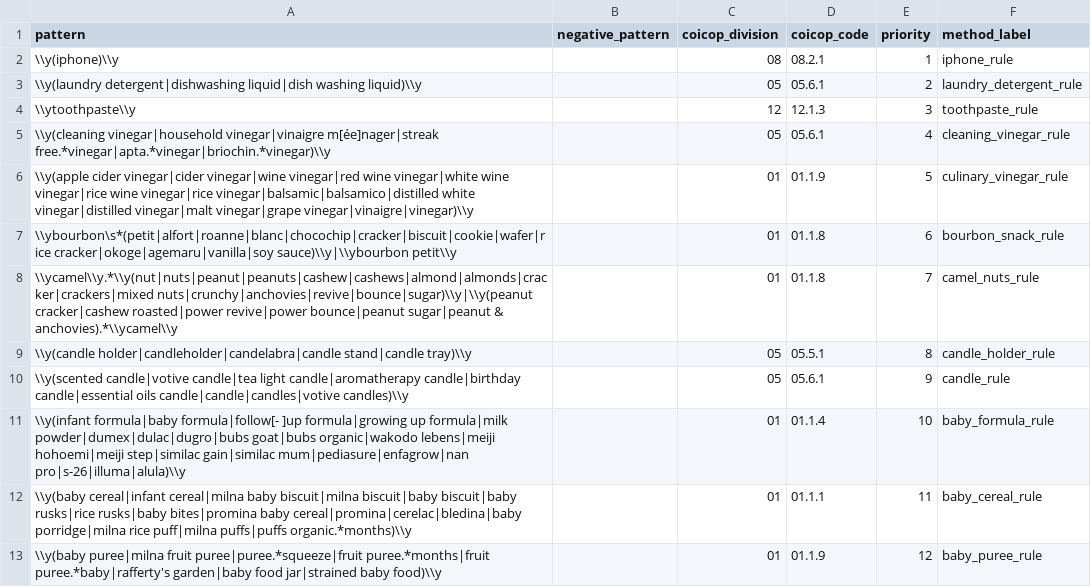
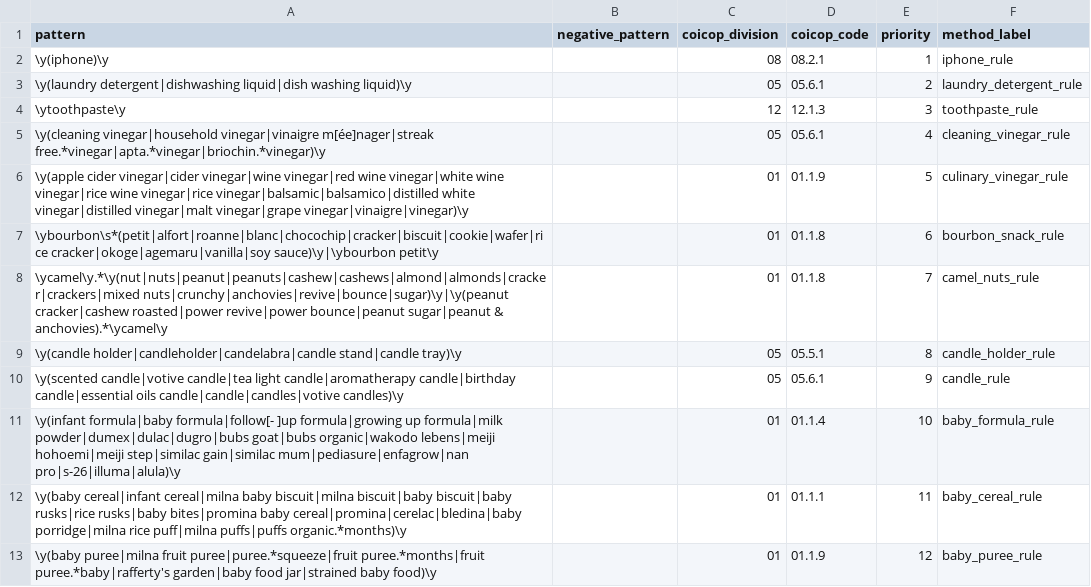
Before and after one commit to Korngmeng-Taing/Cambodia-cpi-pipeline, a CSV file: dbt/seeds/coicop_critical_traps.csv, drawn as a sheet; only a part is shown; the diff covers the shown part only.

```diff
--- a/dbt/seeds/coicop_critical_traps.csv
+++ b/dbt/seeds/coicop_critical_traps.csv
@@ -1,13 +1,13 @@
 pattern,negative_pattern,coicop_division,coicop_code,priority,method_label
-\\y(iphone)\\y,,08,08.2.1,1,iphone_rule
-\\y(laundry detergent|dishwashing liquid|dish washing liquid)\\y,,05,05.6.1,2,laundry_detergent_rule
-\\ytoothpaste\\y,,12,12.1.3,3,toothpaste_rule
-\\y(cleaning vinegar|household vinegar|vinaigre m[ée]nager|streak free.*vinegar|apta.*vinegar|briochin.*vinegar)\\y,,05,05.6.1,4,cleaning_vinegar_rule
-\\y(apple cider vinegar|cider vinegar|wine vinegar|red wine vinegar|white wine vinegar|rice wine vinegar|rice vinegar|balsamic|balsamico|distilled white vinegar|distilled vinegar|malt vinegar|grape vinegar|vinaigre|vinegar)\\y,,01,01.1.9,5,culinary_vinegar_rule
-\\ybourbon\s*(petit|alfort|roanne|blanc|chocochip|cracker|biscuit|cookie|wafer|rice cracker|okoge|agemaru|vanilla|soy sauce)\\y|\\ybourbon petit\\y,,01,01.1.8,6,bourbon_snack_rule
-\\ycamel\\y.*\\y(nut|nuts|peanut|peanuts|cashew|cashews|almond|almonds|cracker|crackers|mixed nuts|crunchy|anchovies|revive|bounce|sugar)\\y|\\y(peanut cracker|cashew roasted|power revive|power bounce|peanut sugar|peanut & anchovies).*\\ycamel\\y,,01,01.1.8,7,camel_nuts_rule
-\\y(candle holder|candleholder|candelabra|candle stand|candle tray)\\y,,05,05.5.1,8,candle_holder_rule
-\\y(scented candle|votive candle|tea light candle|aromatherapy candle|birthday candle|essential oils candle|candle|candles|votive candles)\\y,,05,05.6.1,9,candle_rule
-\\y(infant formula|baby formula|follow[- ]up formula|growing up formula|milk powder|dumex|dulac|dugro|bubs goat|bubs organic|wakodo lebens|meiji hohoemi|meiji step|similac gain|similac mum|pediasure|enfagrow|nan pro|s-26|illuma|alula)\\y,,01,01.1.4,10,baby_formula_rule
-\\y(baby cereal|infant cereal|milna baby biscuit|milna biscuit|baby biscuit|baby rusks|rice rusks|baby bites|promina baby cereal|promina|cerelac|bledina|baby porridge|milna rice puff|milna puffs|puffs organic.*months)\\y,,01,01.1.1,11,baby_cereal_rule
-\\y(baby puree|milna fruit puree|puree.*squeeze|fruit puree.*months|fruit puree.*baby|rafferty's garden|baby food jar|strained baby food)\\y,,01,01.1.9,12,baby_puree_rule
+\y(iphone)\y,,08,08.2.1,1,iphone_rule
+\y(laundry detergent|dishwashing liquid|dish washing liquid)\y,,05,05.6.1,2,laundry_detergent_rule
+\ytoothpaste\y,,12,12.1.3,3,toothpaste_rule
+\y(cleaning vinegar|household vinegar|vinaigre m[ée]nager|streak free.*vinegar|apta.*vinegar|briochin.*vinegar)\y,,05,05.6.1,4,cleaning_vinegar_rule
+\y(apple cider vinegar|cider vinegar|wine vinegar|red wine vinegar|white wine vinegar|rice wine vinegar|rice vinegar|balsamic|balsamico|distilled white vinegar|distilled vinegar|malt vinegar|grape vinegar|vinaigre|vinegar)\y,,01,01.1.9,5,culinary_vinegar_rule
+\ybourbon\s*(petit|alfort|roanne|blanc|chocochip|cracker|biscuit|cookie|wafer|rice cracker|okoge|agemaru|vanilla|soy sauce)\y|\ybourbon petit\y,,01,01.1.8,6,bourbon_snack_rule
+\ycamel\y.*\y(nut|nuts|peanut|peanuts|cashew|cashews|almond|almonds|cracker|crackers|mixed nuts|crunchy|anchovies|revive|bounce|sugar)\y|\y(peanut cracker|cashew roasted|power revive|power bounce|peanut sugar|peanut & anchovies).*\ycamel\y,,01,01.1.8,7,camel_nuts_rule
+\y(candle holder|candleholder|candelabra|candle stand|candle tray)\y,,05,05.5.1,8,candle_holder_rule
+\y(scented candle|votive candle|tea light candle|aromatherapy candle|birthday candle|essential oils candle|candle|candles|votive candles)\y,,05,05.6.1,9,candle_rule
+\y(infant formula|baby formula|follow[- ]up formula|growing up formula|milk powder|dumex|dulac|dugro|bubs goat|bubs organic|wakodo lebens|meiji hohoemi|meiji step|similac gain|similac mum|pediasure|enfagrow|nan pro|s-26|illuma|alula)\y,,01,01.1.4,10,baby_formula_rule
+\y(baby cereal|infant cereal|milna baby biscuit|milna biscuit|baby biscuit|baby rusks|rice rusks|baby bites|promina baby cereal|promina|cerelac|bledina|baby porridge|milna rice puff|milna puffs|puffs organic.*months)\y,,01,01.1.1,11,baby_cereal_rule
+\y(baby puree|milna fruit puree|puree.*squeeze|fruit puree.*months|fruit puree.*baby|rafferty's garden|baby food jar|strained baby food)\y,,01,01.1.9,12,baby_puree_rule
```
Also changed, not shown: 11 edited cells elsewhere in this file, dbt/seeds/coicop_override.csv, 21 other files.
